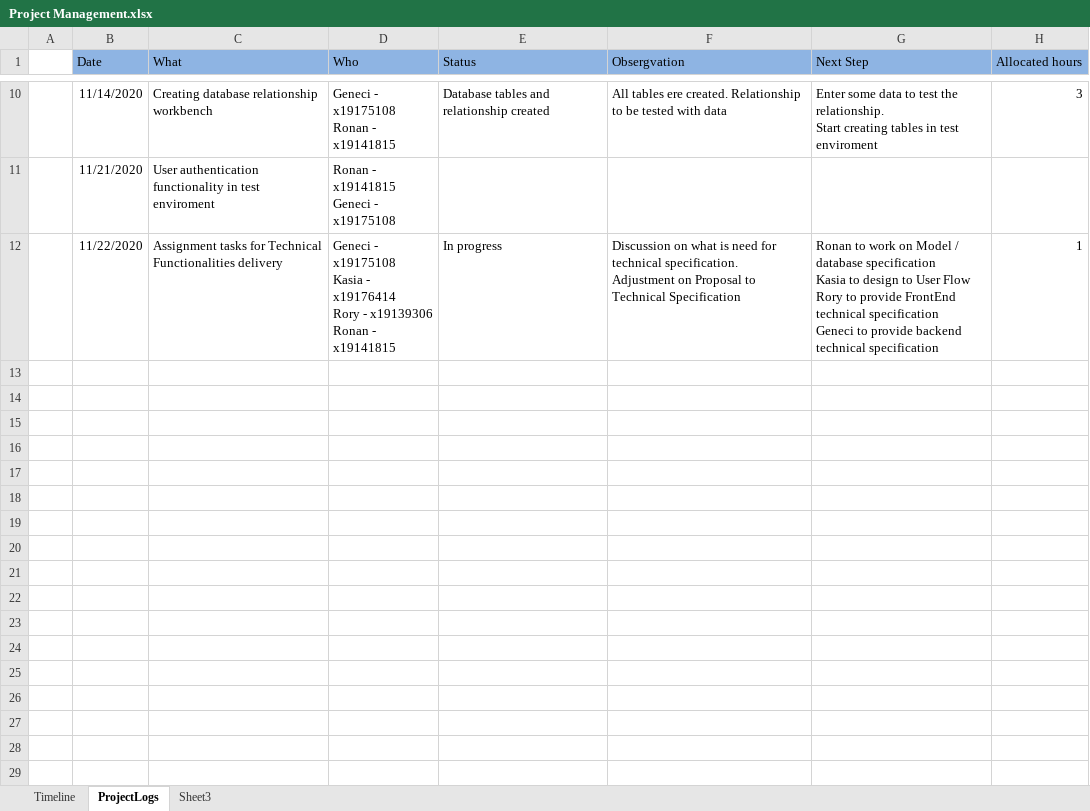
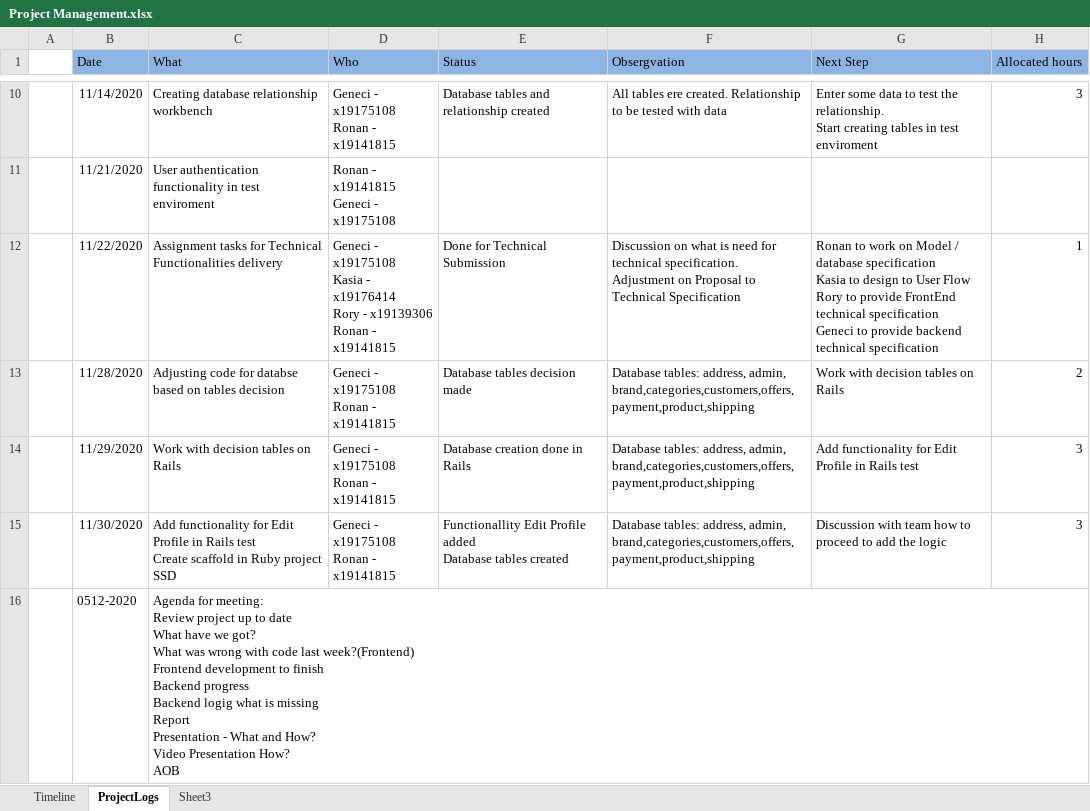
Before and after one commit to hadoop147/SSD, an Excel workbook: SSD Project/Project Management.xlsx, sheet ProjectLogs, drawn as a sheet; only a part is shown, gaps mark what is left out; values as stored, in another font and other column widths than the file's, no borders; ↵ is a line break in a cell; the diff names each change by its address in the sheet, - before the commit and + after, or states it on an @@ line.

Commit message:
Add files via upload

```diff
--- a/SSD Project/Project Management.xlsx (sheet ProjectLogs)
+++ b/SSD Project/Project Management.xlsx (sheet ProjectLogs)
-E12 (Status): In progress
+E12 (Status): Done for Technical Submission
+row 13:  | 11/28/2020 | Adjusting code for databse based on tables decision | Geneci - x19175108 ↵ Ronan - x19141815 | Database tables decision made | Database tables: address, admin, brand,categories,customers,offers,payment,product,shipping | Work with decision tables on Rails | 2
+row 14:  | 11/29/2020 | Work with decision tables on Rails | Geneci - x19175108 ↵ Ronan - x19141815 | Database creation done in Rails | Database tables: address, admin, brand,categories,customers,offers,payment,product,shipping | Add functionality for Edit Profile in Rails test | 3
+row 15:  | 11/30/2020 | Add functionality for Edit Profile in Rails test ↵ Create scaffold in Ruby project SSD | Geneci - x19175108 ↵ Ronan - x19141815 | Functionallity Edit Profile added ↵ Database tables created | Database tables: address, admin, brand,categories,customers,offers,payment,product,shipping | Discussion with team how to proceed to add the logic | 3
+row 16:  | 0512-2020 | Agenda for meeting: ↵ Review project up to date ↵ What have we got? ↵ What was wrong with code last week?(Frontend) ↵ Frontend development to finish ↵ Backend progress ↵ Backend logig what is missing ↵ Report ↵ Presentation - What and How? ↵ Video Presentation How? ↵ AOB
```
